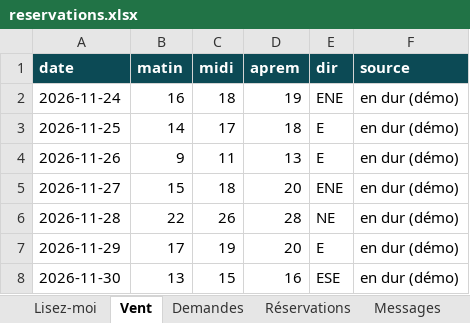
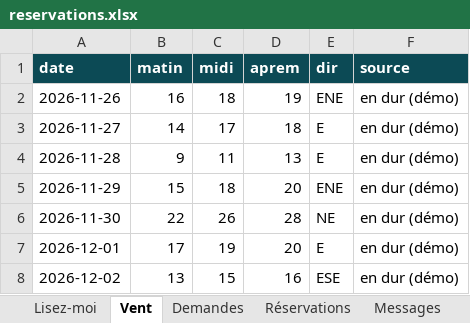
Before and after one commit to roxaneczarnobroda-lang/va-gwada-lab, an Excel workbook: clients/maximum-kite/data/generes/reservations.xlsx, sheet Vent, drawn as a sheet; values as stored, in another font and other column widths than the file's, no borders; the diff names each change by its address in the sheet, - before the commit and + after, or states it on an @@ line.

```diff
--- a/clients/maximum-kite/data/generes/reservations.xlsx (sheet Vent)
+++ b/clients/maximum-kite/data/generes/reservations.xlsx (sheet Vent)
-A2 (date): 2026-11-24
+A2 (date): 2026-11-26
-A3 (date): 2026-11-25
+A3 (date): 2026-11-27
-A4 (date): 2026-11-26
+A4 (date): 2026-11-28
-A5 (date): 2026-11-27
+A5 (date): 2026-11-29
-A6 (date): 2026-11-28
+A6 (date): 2026-11-30
-A7 (date): 2026-11-29
+A7 (date): 2026-12-01
-A8 (date): 2026-11-30
+A8 (date): 2026-12-02
```
Also changed, not shown: sheet Réservations, sheet Lisez-moi, sheet Demandes, sheet Messages, other sheet tabs, clients/maximum-kite/data/generes/matos.xlsx, 27 other files.
